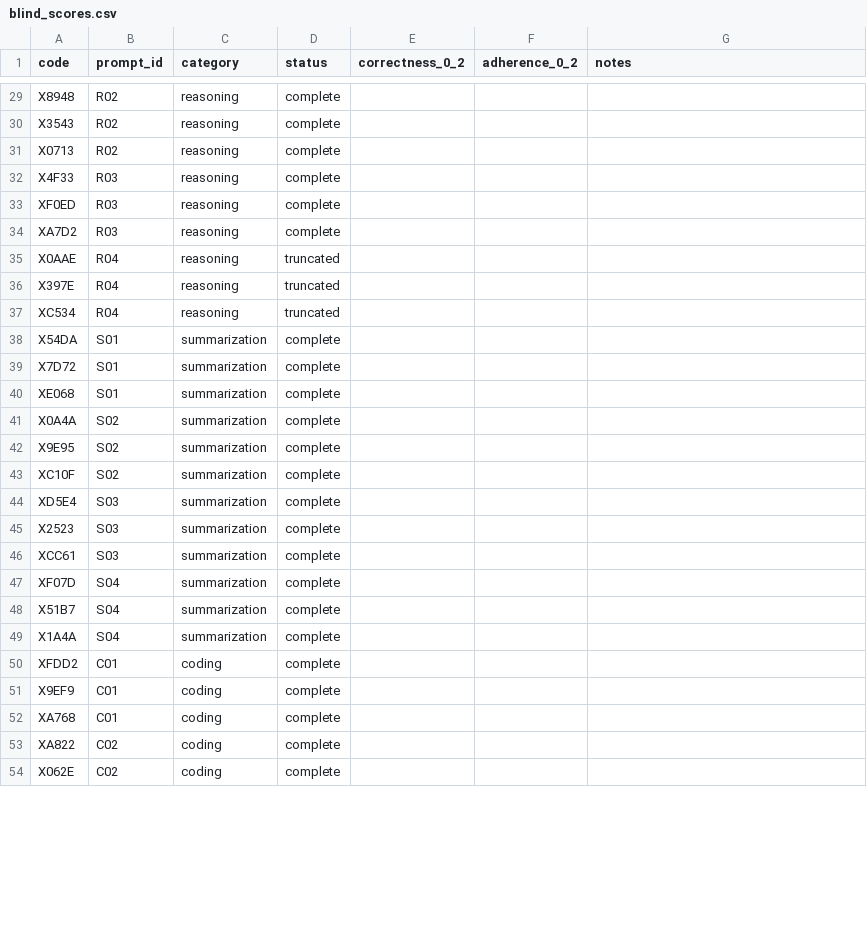
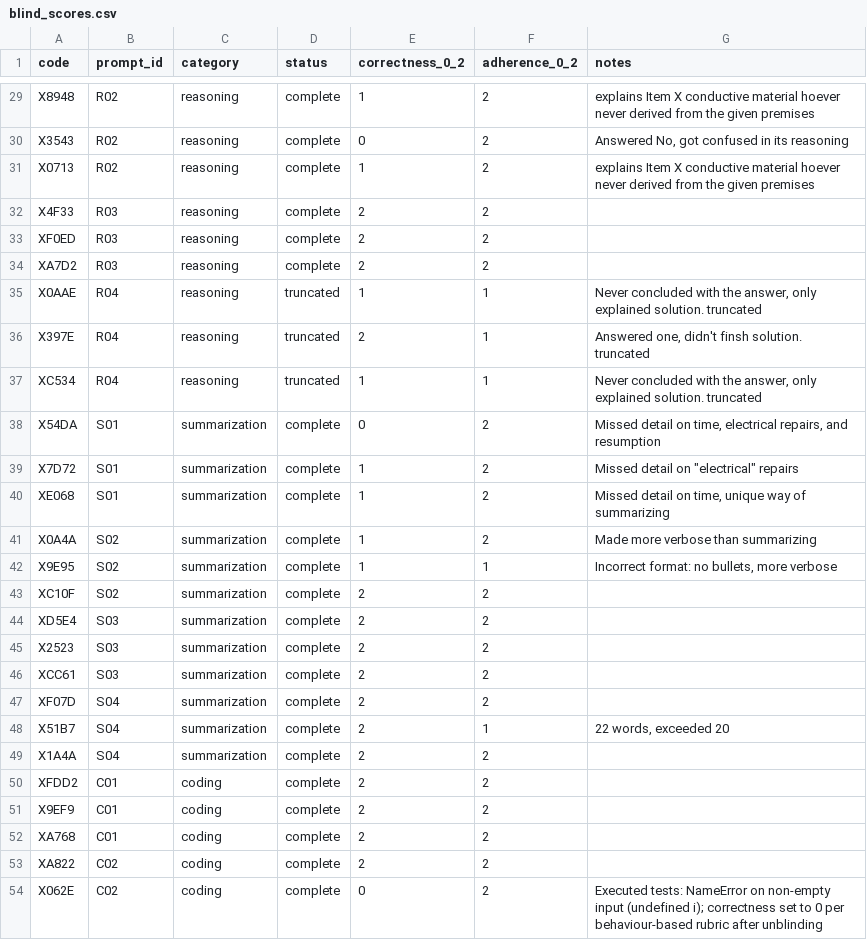
Before and after one commit to JoshuaHM-p4/raspi4-slm-benchmark, a CSV file: results/scoring-vendor/blind_scores.csv, drawn as a sheet; only a part is shown, gaps mark what is left out; the diff covers the shown part only; the diff names each change by its address in the sheet, - before the commit and + after, or states it on an @@ line.

Commit message:
Record revised greedy scores and vendor-set scores
- greedy set: R02 (Qwen, LFM 0/1 -> 1/1) and S01 (Qwen, Gemma 2/2 -> 1/2) re-scored by the scorer;
  three spreadsheet-mangled codes restored; totals now Gemma 37/39, LFM 34/34, Qwen 32/31
- vendor set scored blind; Qwen C02 and C03 correctness set to 0 after unblinding (fail executed tests)
  vendor totals: Qwen 25/35, LFM 34/37, Gemma 37/37
- processed quality tables and SHA256SUMS regenerated; results/README documents scoring versions

```diff
--- a/results/scoring-vendor/blind_scores.csv
+++ b/results/scoring-vendor/blind_scores.csv
-E29 (correctness_0_2): (empty)
+E29 (correctness_0_2): 1
-F29:F34 (adherence_0_2): (empty)
+F29:F34 (adherence_0_2): 2
-G29 (notes): (empty)
+G29 (notes): explains Item X conductive material hoever never derived from the given premises
-E30 (correctness_0_2): (empty)
+E30 (correctness_0_2): 0
-G30 (notes): (empty)
+G30 (notes): Answered No, got confused in its reasoning
-E31 (correctness_0_2): (empty)
+E31 (correctness_0_2): 1
-G31 (notes): (empty)
+G31 (notes): explains Item X conductive material hoever never derived from the given premises
-E32:E34 (correctness_0_2): (empty)
+E32:E34 (correctness_0_2): 2
-E35 (correctness_0_2): (empty)
+E35 (correctness_0_2): 1
-F35:F37 (adherence_0_2): (empty)
+F35:F37 (adherence_0_2): 1
-G35 (notes): (empty)
+G35 (notes): Never concluded with the answer, only explained solution. truncated
-E36 (correctness_0_2): (empty)
+E36 (correctness_0_2): 2
-G36 (notes): (empty)
+G36 (notes): Answered one, didn't finsh solution. truncated
-E37 (correctness_0_2): (empty)
+E37 (correctness_0_2): 1
-G37 (notes): (empty)
+G37 (notes): Never concluded with the answer, only explained solution. truncated
-E38 (correctness_0_2): (empty)
+E38 (correctness_0_2): 0
-F38:F41 (adherence_0_2): (empty)
+F38:F41 (adherence_0_2): 2
-G38 (notes): (empty)
+G38 (notes): Missed detail on time, electrical repairs, and resumption
-E39:E42 (correctness_0_2): (empty)
+E39:E42 (correctness_0_2): 1
-G39 (notes): (empty)
+G39 (notes): Missed detail on "electrical" repairs
-G40 (notes): (empty)
+G40 (notes): Missed detail on time, unique way of summarizing
-G41 (notes): (empty)
+G41 (notes): Made more verbose than summarizing
-F42 (adherence_0_2): (empty)
+F42 (adherence_0_2): 1
-G42 (notes): (empty)
+G42 (notes): Incorrect format: no bullets, more verbose
-E43:E53 (correctness_0_2): (empty)
+E43:E53 (correctness_0_2): 2
-F43:F47 (adherence_0_2): (empty)
+F43:F47 (adherence_0_2): 2
-F48 (adherence_0_2): (empty)
+F48 (adherence_0_2): 1
-G48 (notes): (empty)
+G48 (notes): 22 words, exceeded 20
-F49:F54 (adherence_0_2): (empty)
+F49:F54 (adherence_0_2): 2
-E54 (correctness_0_2): (empty)
+E54 (correctness_0_2): 0
-G54 (notes): (empty)
+G54 (notes): Executed tests: NameError on non-empty input (undefined i); correctness set to 0 per behaviour-based rubric after unblinding
```
Also changed, not shown: 82 edited cells elsewhere in this file, data/quality_scores.csv, results/processed/quality_by_category.csv, 5 other files.
